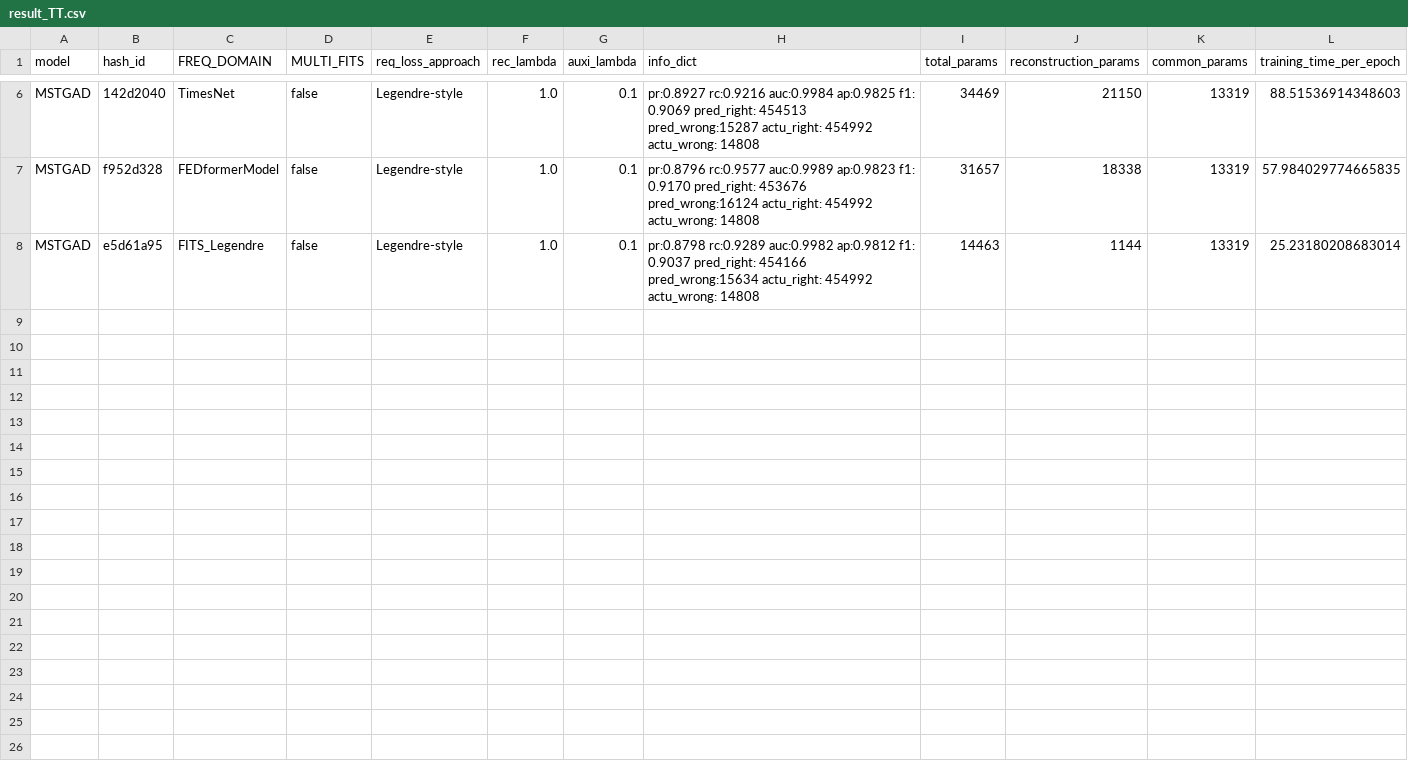
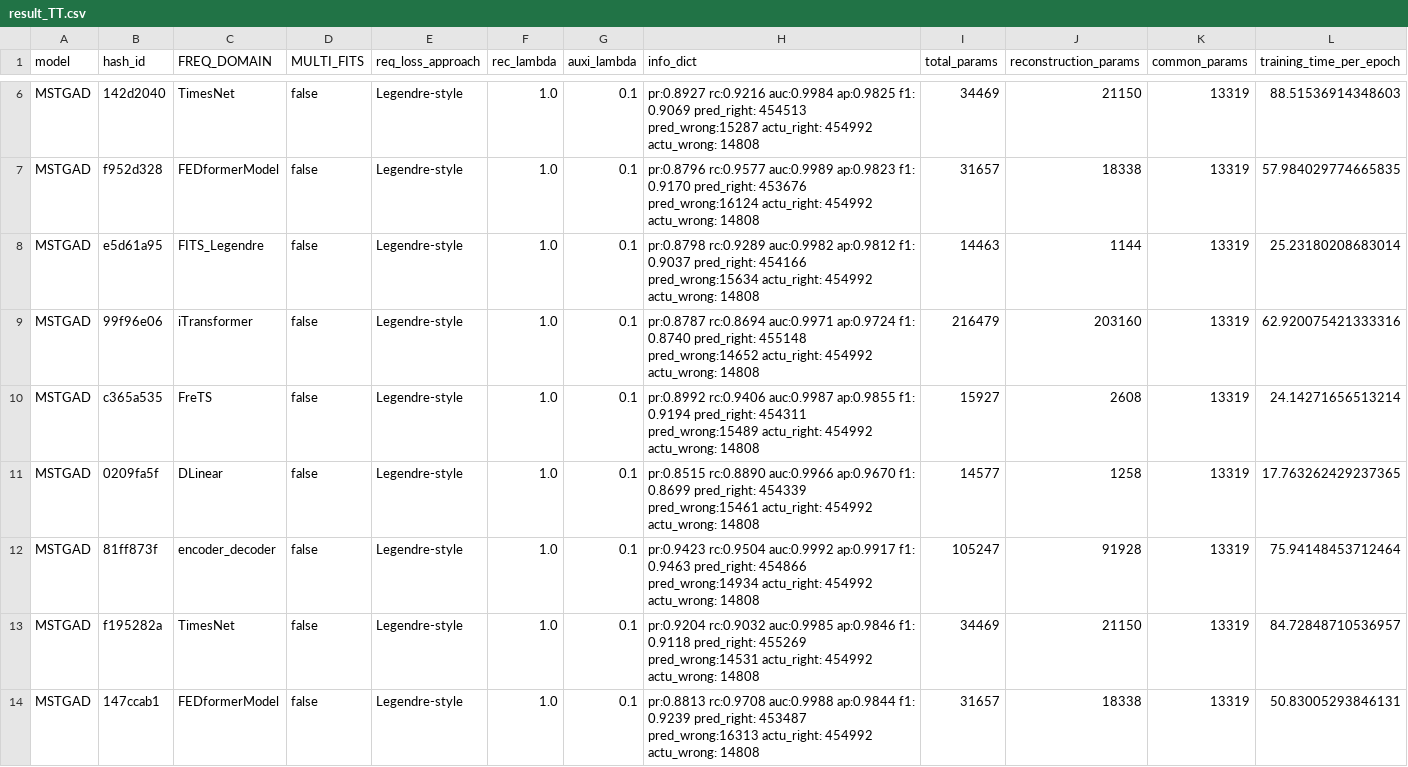
Before and after one commit to theamrzaki/MicroService_Twin_Original, a CSV file: result_TT.csv, drawn as a sheet; only a part is shown, gaps mark what is left out; rows hold the shown columns only; the diff covers the shown part only; the diff names each change by its address in the sheet, - before the commit and + after, or states it on an @@ line.

```diff
--- a/result_TT.csv
+++ b/result_TT.csv
+row 9: MSTGAD | 99f96e06 | iTransformer | false | Legendre-style | 1.0 | 0.1 | pr:0.8787 rc:0.8694 auc:0.9971 ap:0.9724 f1: 0.8740 pred_right: 455148 pred_wrong:14652 actu_right: 454992 actu_wrong: 14808 | 216479 | 203160 | 13319 | 62.920075421333316
+row 10: MSTGAD | c365a535 | FreTS | false | Legendre-style | 1.0 | 0.1 | pr:0.8992 rc:0.9406 auc:0.9987 ap:0.9855 f1: 0.9194 pred_right: 454311 pred_wrong:15489 actu_right: 454992 actu_wrong: 14808 | 15927 | 2608 | 13319 | 24.14271656513214
+row 11: MSTGAD | 0209fa5f | DLinear | false | Legendre-style | 1.0 | 0.1 | pr:0.8515 rc:0.8890 auc:0.9966 ap:0.9670 f1: 0.8699 pred_right: 454339 pred_wrong:15461 actu_right: 454992 actu_wrong: 14808 | 14577 | 1258 | 13319 | 17.763262429237365
+row 12: MSTGAD | 81ff873f | encoder_decoder | false | Legendre-style | 1.0 | 0.1 | pr:0.9423 rc:0.9504 auc:0.9992 ap:0.9917 f1: 0.9463 pred_right: 454866 pred_wrong:14934 actu_right: 454992 actu_wrong: 14808 | 105247 | 91928 | 13319 | 75.94148453712464
+row 13: MSTGAD | f195282a | TimesNet | false | Legendre-style | 1.0 | 0.1 | pr:0.9204 rc:0.9032 auc:0.9985 ap:0.9846 f1: 0.9118 pred_right: 455269 pred_wrong:14531 actu_right: 454992 actu_wrong: 14808 | 34469 | 21150 | 13319 | 84.72848710536957
+row 14: MSTGAD | 147ccab1 | FEDformerModel | false | Legendre-style | 1.0 | 0.1 | pr:0.8813 rc:0.9708 auc:0.9988 ap:0.9844 f1: 0.9239 pred_right: 453487 pred_wrong:16313 actu_right: 454992 actu_wrong: 14808 | 31657 | 18338 | 13319 | 50.83005293846131
```
Also changed, not shown: 5 added rows elsewhere in this file, 2 other files.
